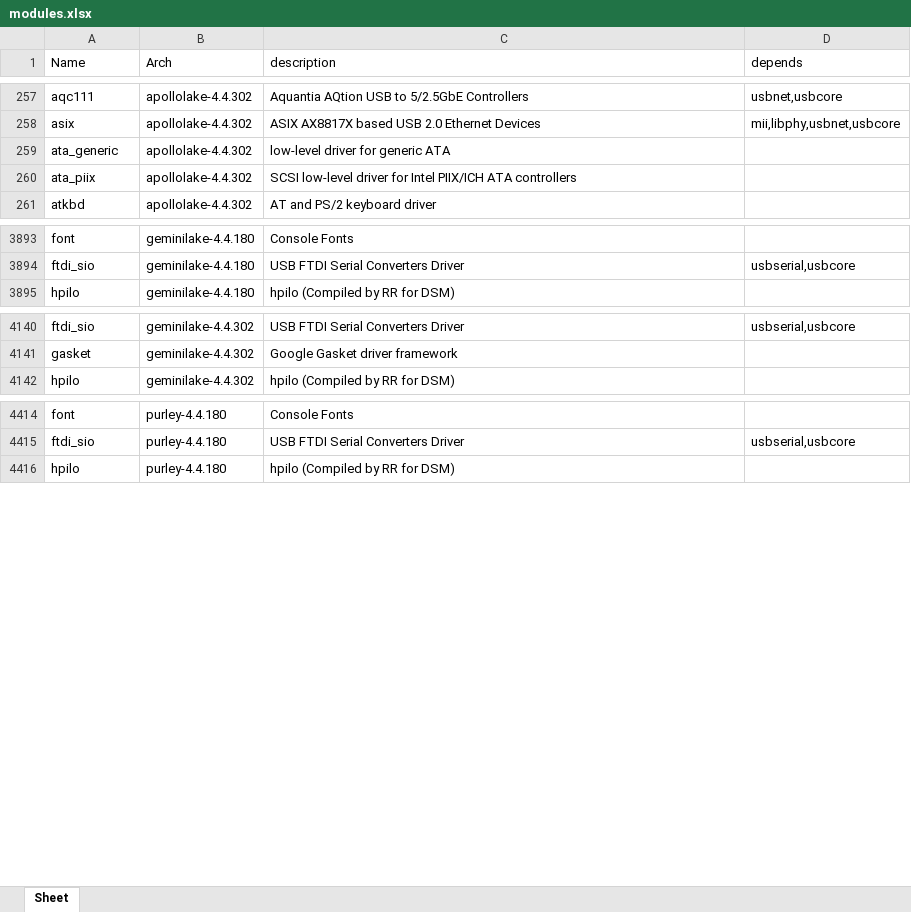
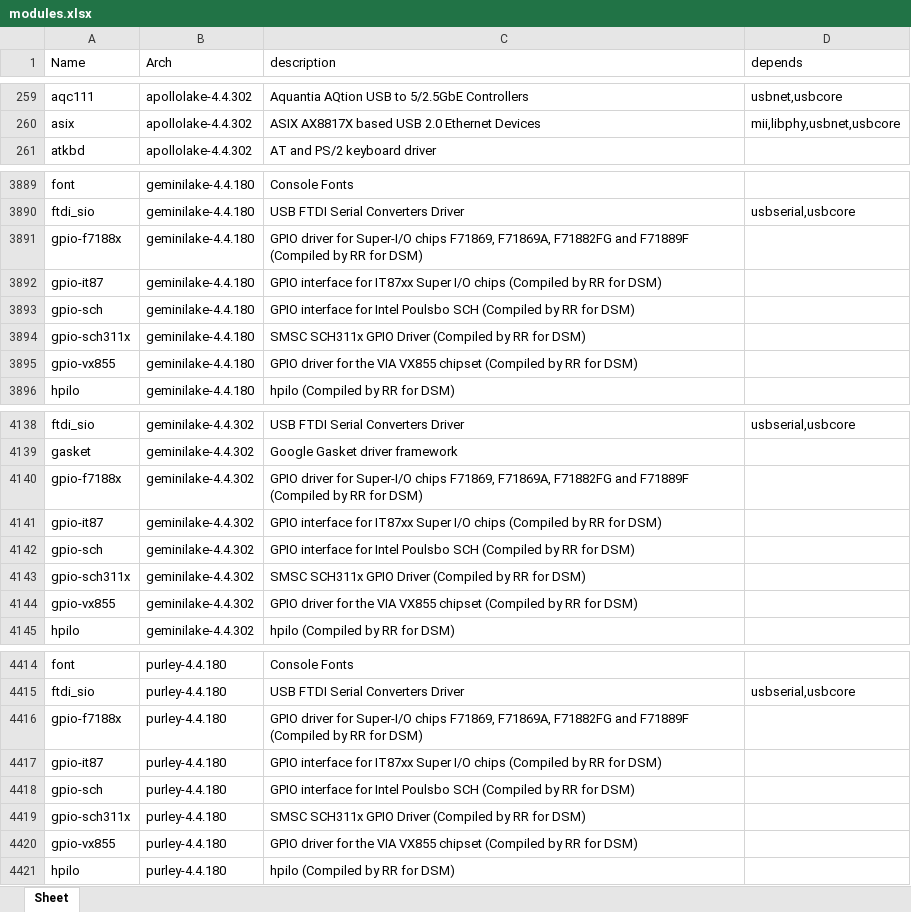
Before and after one commit to RROrg/rr, an Excel workbook: docs/modules.xlsx, sheet Sheet, drawn as a sheet; only a part is shown, gaps mark what is left out; values as stored, in another font and other column widths than the file's, no borders; removed rows and columns are numbered as before the commit, all else as after; the diff covers the shown part only; the diff names each change by its address in the sheet, - before the commit and + after, or states it on an @@ line.

```diff
--- a/docs/modules.xlsx (sheet Sheet)
+++ b/docs/modules.xlsx (sheet Sheet)
-row 259: ata_generic | apollolake-4.4.302 | low-level driver for generic ATA
-row 260: ata_piix | apollolake-4.4.302 | SCSI low-level driver for Intel PIIX/ICH ATA controllers
+row 3891: gpio-f7188x | geminilake-4.4.180 | GPIO driver for Super-I/O chips F71869, F71869A, F71882FG and F71889F (Compiled by RR for DSM)
+row 3892: gpio-it87 | geminilake-4.4.180 | GPIO interface for IT87xx Super I/O chips (Compiled by RR for DSM)
+row 3893: gpio-sch | geminilake-4.4.180 | GPIO interface for Intel Poulsbo SCH (Compiled by RR for DSM)
+row 3894: gpio-sch311x | geminilake-4.4.180 | SMSC SCH311x GPIO Driver (Compiled by RR for DSM)
+row 3895: gpio-vx855 | geminilake-4.4.180 | GPIO driver for the VIA VX855 chipset (Compiled by RR for DSM)
+row 4140: gpio-f7188x | geminilake-4.4.302 | GPIO driver for Super-I/O chips F71869, F71869A, F71882FG and F71889F (Compiled by RR for DSM)
+row 4141: gpio-it87 | geminilake-4.4.302 | GPIO interface for IT87xx Super I/O chips (Compiled by RR for DSM)
+row 4142: gpio-sch | geminilake-4.4.302 | GPIO interface for Intel Poulsbo SCH (Compiled by RR for DSM)
+row 4143: gpio-sch311x | geminilake-4.4.302 | SMSC SCH311x GPIO Driver (Compiled by RR for DSM)
+row 4144: gpio-vx855 | geminilake-4.4.302 | GPIO driver for the VIA VX855 chipset (Compiled by RR for DSM)
+row 4416: gpio-f7188x | purley-4.4.180 | GPIO driver for Super-I/O chips F71869, F71869A, F71882FG and F71889F (Compiled by RR for DSM)
+row 4417: gpio-it87 | purley-4.4.180 | GPIO interface for IT87xx Super I/O chips (Compiled by RR for DSM)
+row 4418: gpio-sch | purley-4.4.180 | GPIO interface for Intel Poulsbo SCH (Compiled by RR for DSM)
+row 4419: gpio-sch311x | purley-4.4.180 | SMSC SCH311x GPIO Driver (Compiled by RR for DSM)
+row 4420: gpio-vx855 | purley-4.4.180 | GPIO driver for the VIA VX855 chipset (Compiled by RR for DSM)
```
Also changed, not shown: 79 added rows and 78 removed rows elsewhere in this sheet, docs/addons.xlsx, docs/models.xlsx, 3 other files.
